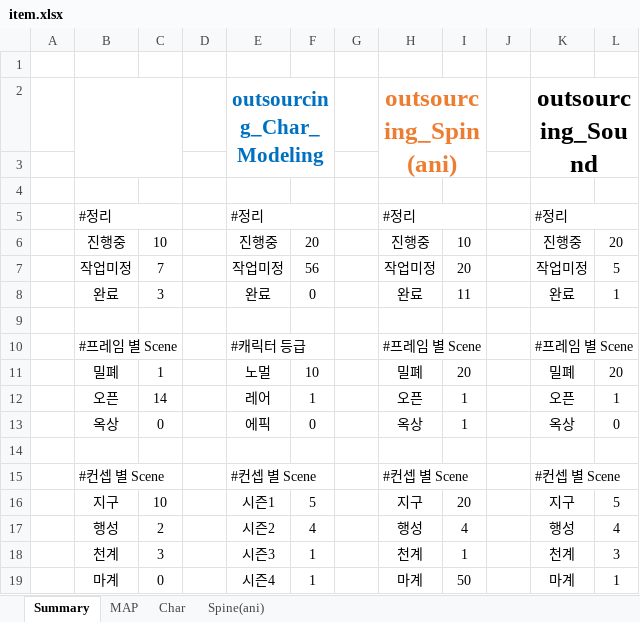
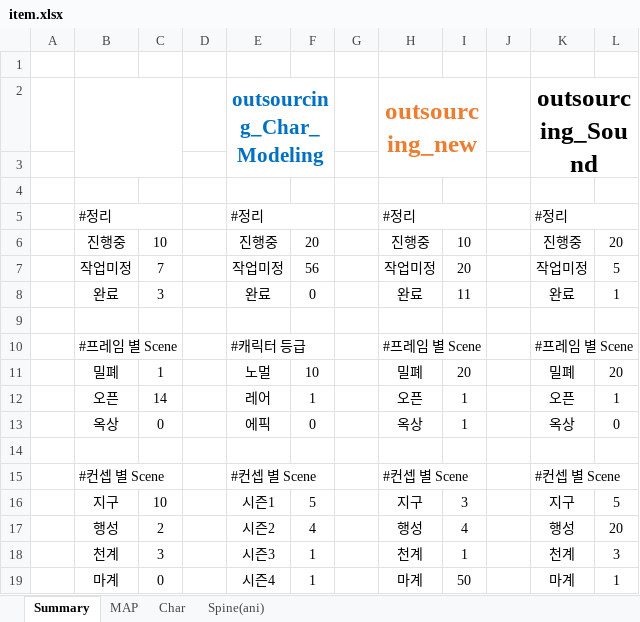
Before and after one commit to jkwzzang/Project_NB, an Excel workbook: item.xlsx, sheet Summary, drawn as a sheet; values as stored, in another font and other column widths than the file's, no borders; conditional formats not drawn; the diff names each change by its address in the sheet, - before the commit and + after, or states it on an @@ line.

Commit message:
item.xlsx파일 수정1 김진하

```diff
--- a/item.xlsx (sheet Summary)
+++ b/item.xlsx (sheet Summary)
-H2: outsourcing_Spin(ani)
+H2: outsourcing_new
-I16: 20
+I16: 3
-L17: 4
+L17: 20
```
